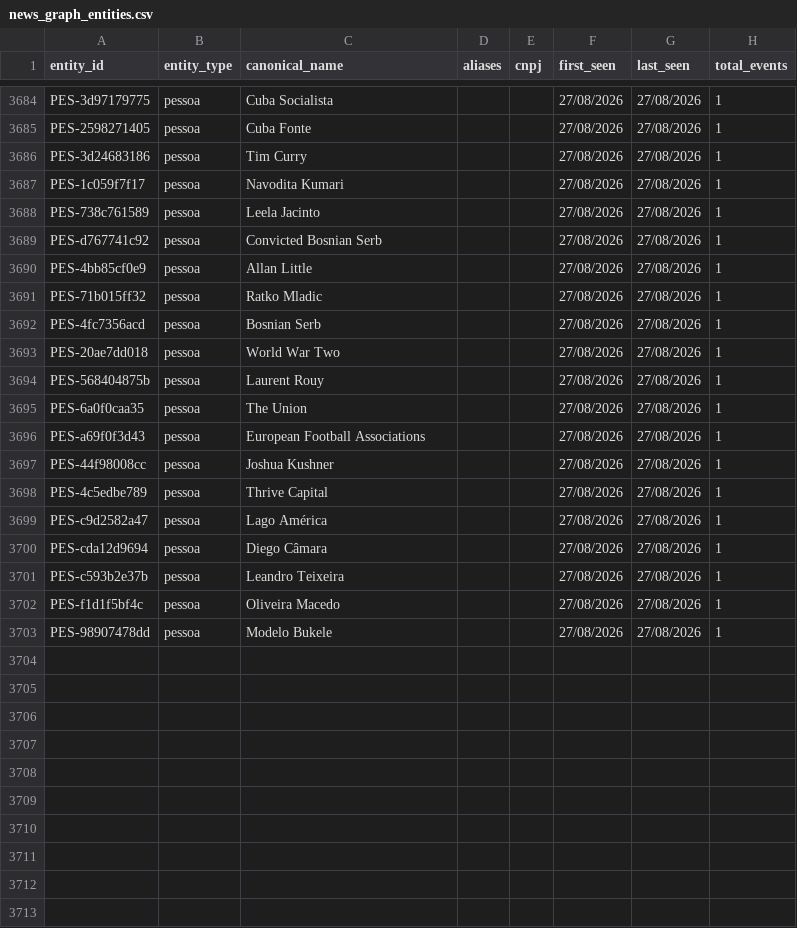
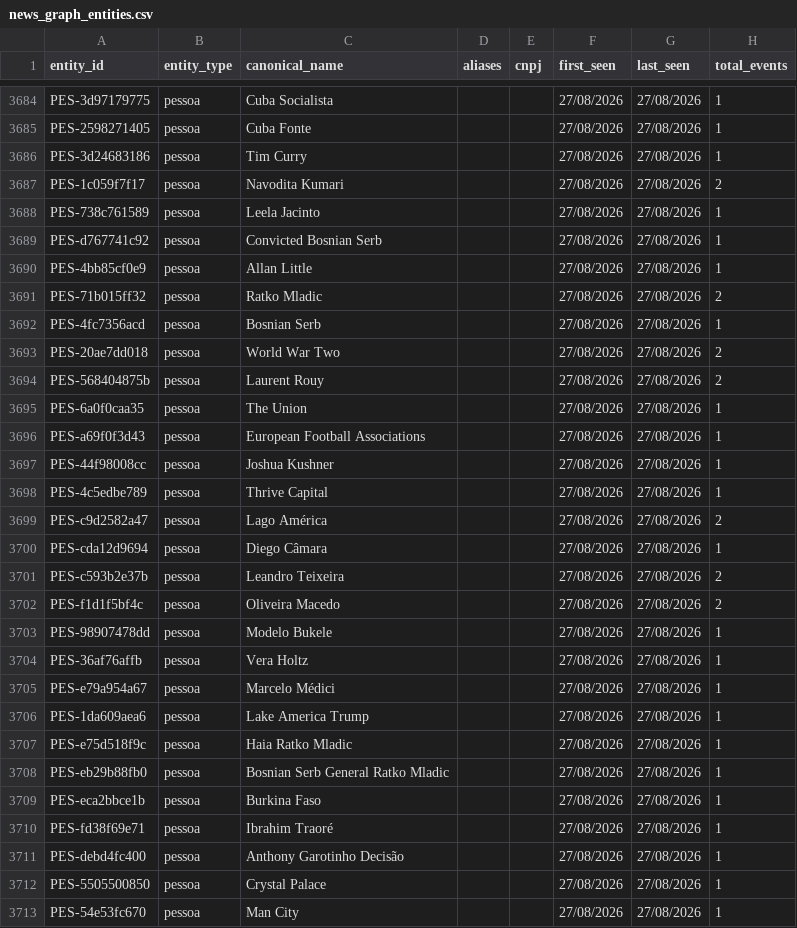
Before and after one commit to GuilhermeACRusso/monitor-de-not-cias, a CSV file: news_graph_entities.csv, drawn as a sheet; only a part is shown, gaps mark what is left out; the diff covers the shown part only.

```diff
--- a/news_graph_entities.csv
+++ b/news_graph_entities.csv
@@ -3686,3 +3686,3 @@ PES-2598271405,pessoa,Cuba Fonte,,,27/08/2026,27/08/2026,1
 PES-3d24683186,pessoa,Tim Curry,,,27/08/2026,27/08/2026,1
-PES-1c059f7f17,pessoa,Navodita Kumari,,,27/08/2026,27/08/2026,1
+PES-1c059f7f17,pessoa,Navodita Kumari,,,27/08/2026,27/08/2026,2
 PES-738c761589,pessoa,Leela Jacinto,,,27/08/2026,27/08/2026,1
@@ -3690,6 +3690,6 @@ PES-d767741c92,pessoa,Convicted Bosnian Serb,,,27/08/2026,27/08/2026,1
 PES-4bb85cf0e9,pessoa,Allan Little,,,27/08/2026,27/08/2026,1
-PES-71b015ff32,pessoa,Ratko Mladic,,,27/08/2026,27/08/2026,1
+PES-71b015ff32,pessoa,Ratko Mladic,,,27/08/2026,27/08/2026,2
 PES-4fc7356acd,pessoa,Bosnian Serb,,,27/08/2026,27/08/2026,1
-PES-20ae7dd018,pessoa,World War Two,,,27/08/2026,27/08/2026,1
-PES-568404875b,pessoa,Laurent Rouy,,,27/08/2026,27/08/2026,1
+PES-20ae7dd018,pessoa,World War Two,,,27/08/2026,27/08/2026,2
+PES-568404875b,pessoa,Laurent Rouy,,,27/08/2026,27/08/2026,2
 PES-6a0f0caa35,pessoa,The Union,,,27/08/2026,27/08/2026,1
@@ -3698,6 +3698,16 @@ PES-44f98008cc,pessoa,Joshua Kushner,,,27/08/2026,27/08/2026,1
 PES-4c5edbe789,pessoa,Thrive Capital,,,27/08/2026,27/08/2026,1
-PES-c9d2582a47,pessoa,Lago América,,,27/08/2026,27/08/2026,1
+PES-c9d2582a47,pessoa,Lago América,,,27/08/2026,27/08/2026,2
 PES-cda12d9694,pessoa,Diego Câmara,,,27/08/2026,27/08/2026,1
-PES-c593b2e37b,pessoa,Leandro Teixeira,,,27/08/2026,27/08/2026,1
-PES-f1d1f5bf4c,pessoa,Oliveira Macedo,,,27/08/2026,27/08/2026,1
+PES-c593b2e37b,pessoa,Leandro Teixeira,,,27/08/2026,27/08/2026,2
+PES-f1d1f5bf4c,pessoa,Oliveira Macedo,,,27/08/2026,27/08/2026,2
 PES-98907478dd,pessoa,Modelo Bukele,,,27/08/2026,27/08/2026,1
+PES-36af76affb,pessoa,Vera Holtz,,,27/08/2026,27/08/2026,1
+PES-e79a954a67,pessoa,Marcelo Médici,,,27/08/2026,27/08/2026,1
+PES-1da609aea6,pessoa,Lake America Trump,,,27/08/2026,27/08/2026,1
+PES-e75d518f9c,pessoa,Haia Ratko Mladic,,,27/08/2026,27/08/2026,1
+PES-eb29b88fb0,pessoa,Bosnian Serb General Ratko Mladic,,,27/08/2026,27/08/2026,1
+PES-eca2bbce1b,pessoa,Burkina Faso,,,27/08/2026,27/08/2026,1
+PES-fd38f69e71,pessoa,Ibrahim Traoré,,,27/08/2026,27/08/2026,1
+PES-debd4fc400,pessoa,Anthony Garotinho Decisão,,,27/08/2026,27/08/2026,1
+PES-5505500850,pessoa,Crystal Palace,,,27/08/2026,27/08/2026,1
+PES-54e53fc670,pessoa,Man City,,,27/08/2026,27/08/2026,1
```
Also changed, not shown: 4 added rows and 41 edited cells elsewhere in this file, news_graph_events.csv, 2 other files.
